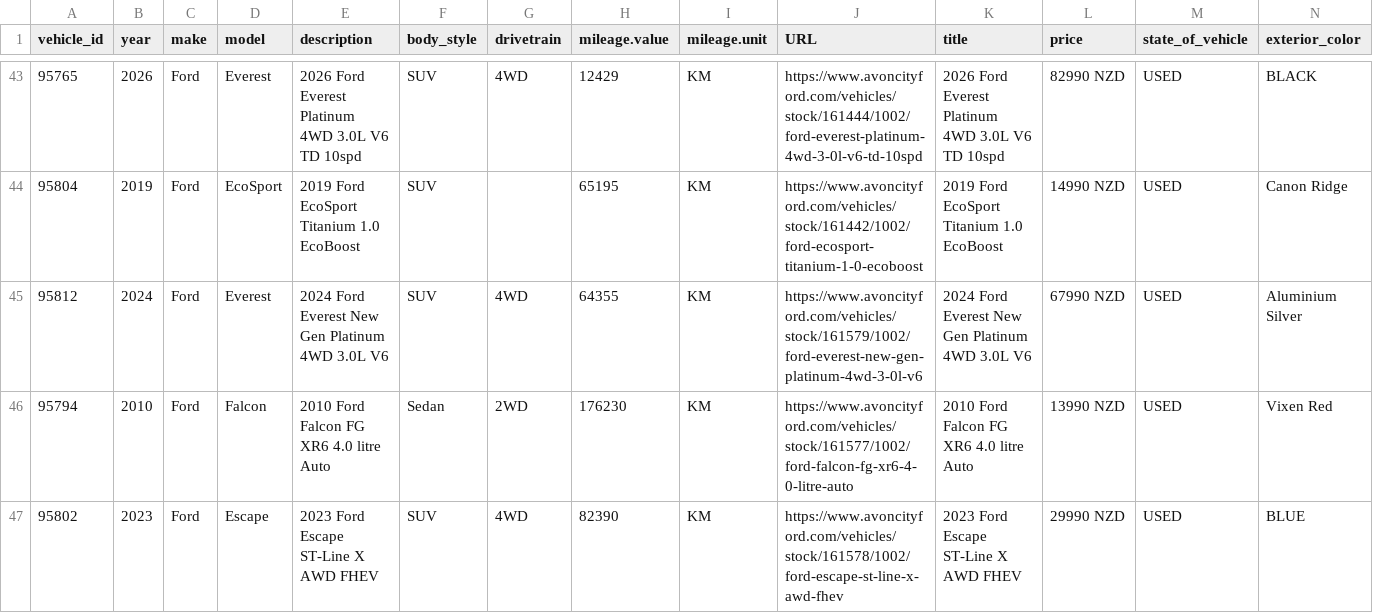
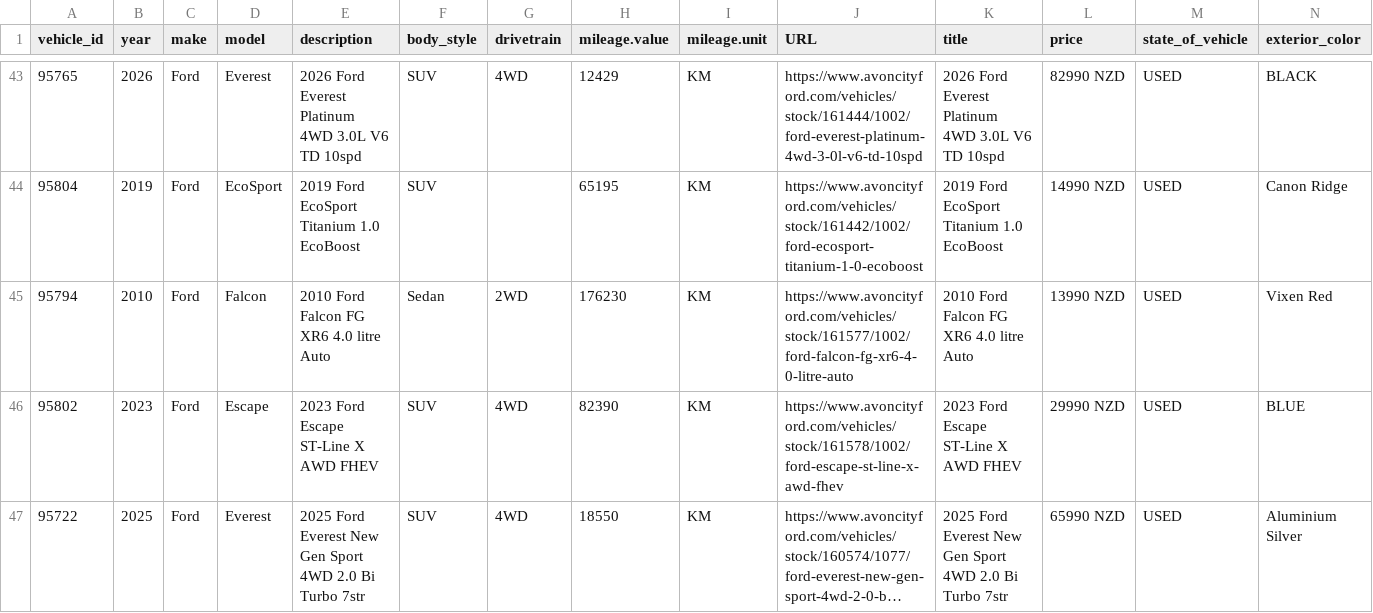
Before and after one commit to AshAcf/acf-meta-feed, a CSV file: public/acf-meta-feed.csv, drawn as a sheet; only a part is shown, gaps mark what is left out; the shorter side is filled out with more unchanged rows; long unchanged cells end in …; rows hold the shown columns only; the diff names each change by its address in the sheet, - before the commit and + after, or states it on an @@ line.

Commit message:
Update corrected vehicle feed

```diff
--- a/public/acf-meta-feed.csv
+++ b/public/acf-meta-feed.csv
-row 45: 95812 | 2024 | Ford | Everest | 2024 Ford Everest New Gen Platinum 4WD 3.0L V6 | SUV | 4WD | 64355 | KM | https://www.avoncityford.com/vehicles/stock/161579/1002/ford-everest-new-gen-platinum-4wd-3-0l-v6 | 2024 Ford Everest New Gen Platinum 4WD 3.0L V6 | 67990 NZD | USED | Aluminium Silver
```
Also changed, not shown: public/all-yards-meta-feed.csv, public/yard-1684-used.csv, 12 other files.
